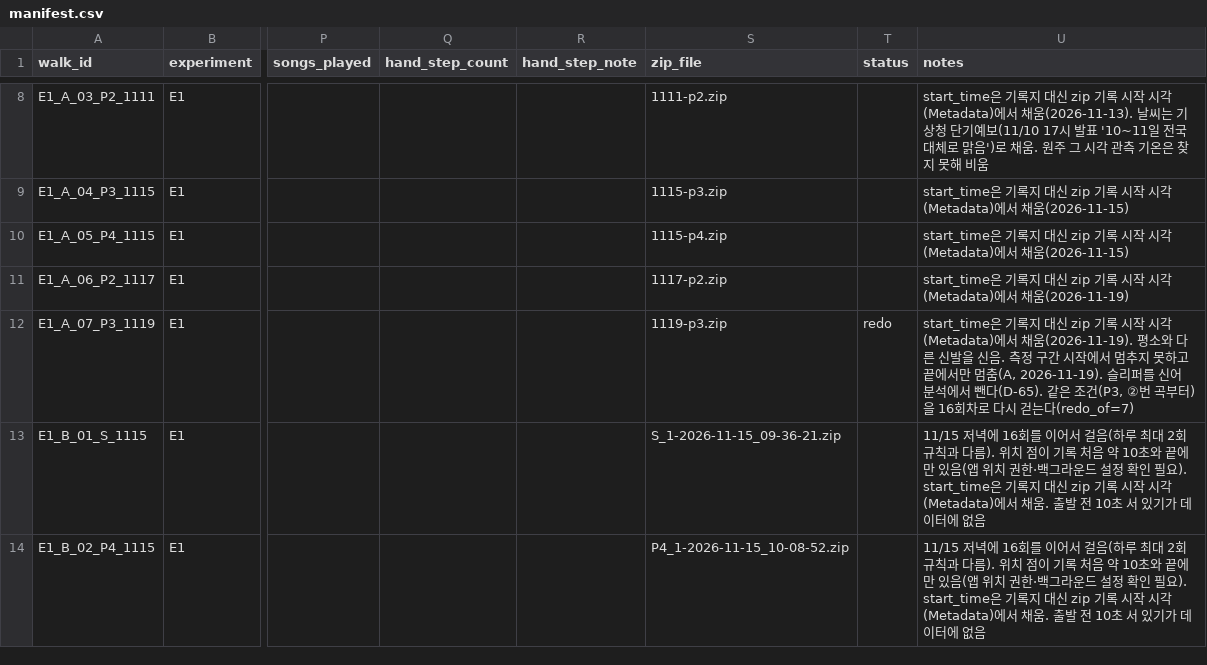
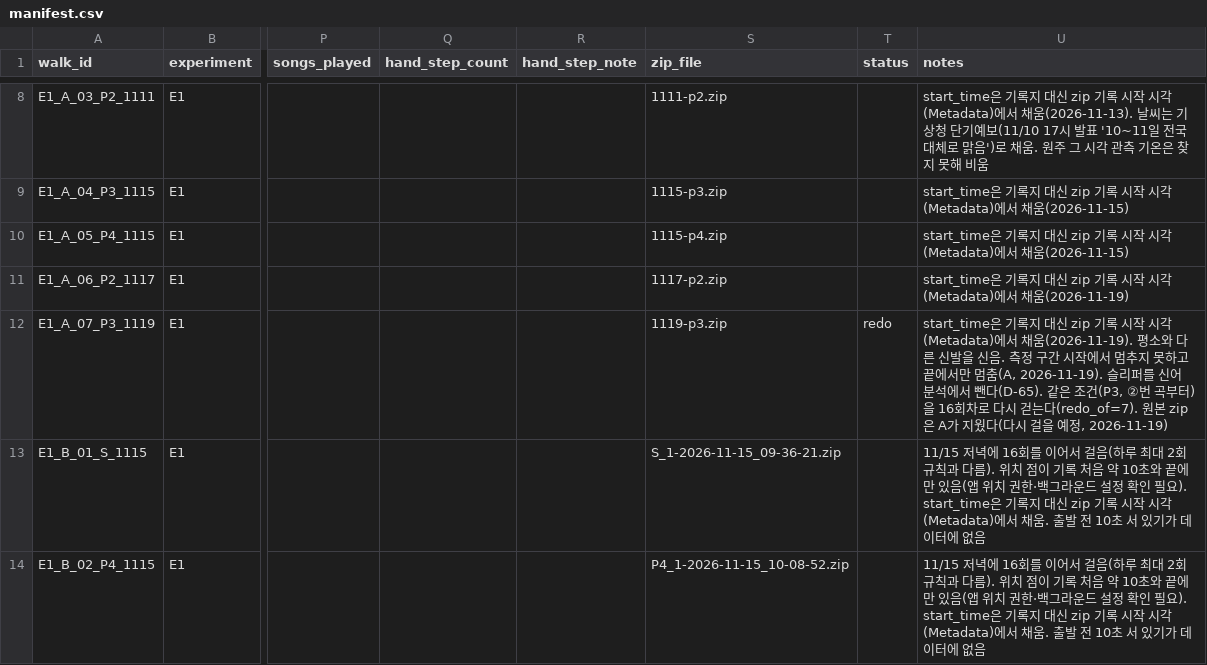
Before and after one commit to joon56/my-ultimate-playlist, a CSV file: data/manifest.csv, drawn as a sheet; only a part is shown, gaps mark what is left out; the diff names each change by its address in the sheet, - before the commit and + after, or states it on an @@ line.

```diff
--- a/data/manifest.csv
+++ b/data/manifest.csv
-U12 (notes): …걷는다(redo_of=7)
+U12 (notes): …걷는다(redo_of=7). 원본 zip은 A가 지웠다(다시 걸을 예정, 2026-11-19)
```
Also changed, not shown: 1 other file.
